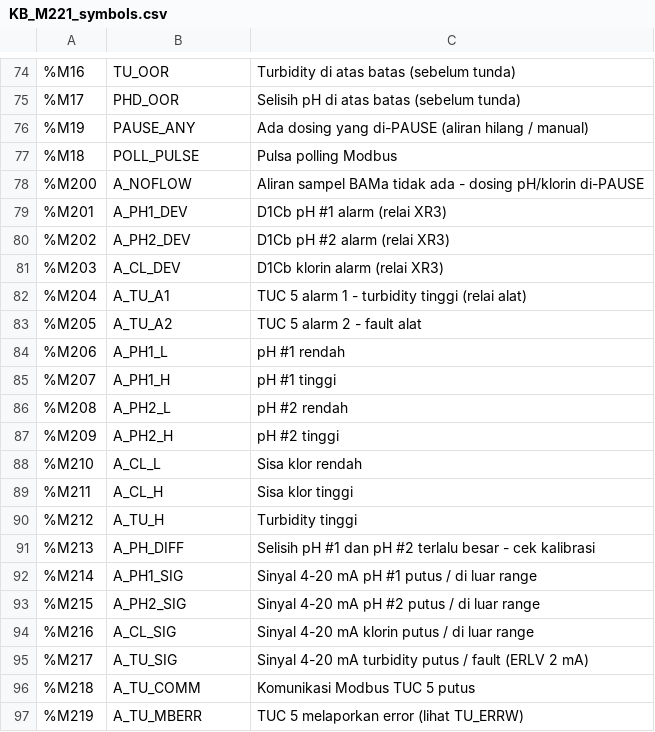
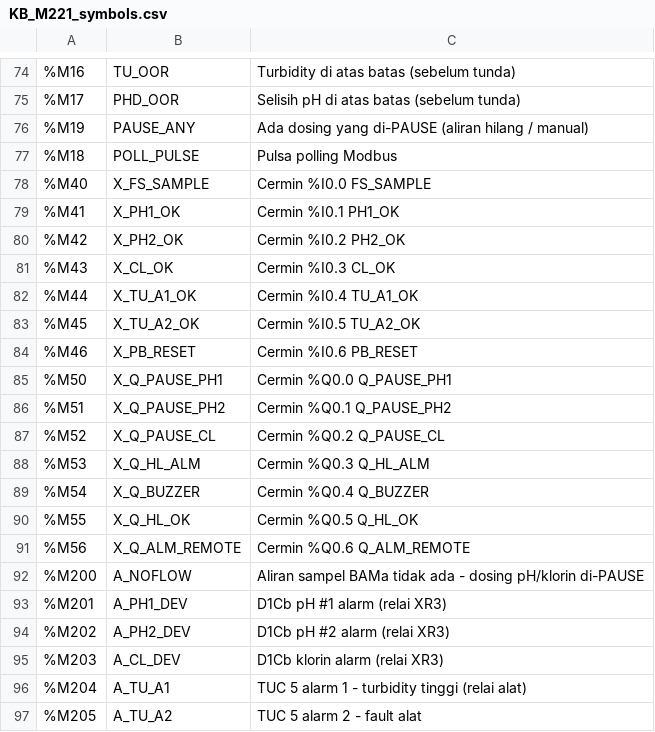
Before and after one commit to serverclaude123-cmyk/kalbar, a CSV file: plc/KB_M221_symbols.csv, drawn as a sheet; only a part is shown, gaps mark what is left out; the shorter side is filled out with more unchanged rows.

```diff
--- a/plc/KB_M221_symbols.csv
+++ b/plc/KB_M221_symbols.csv
@@ -77,2 +77,16 @@
 %M18;POLL_PULSE;Pulsa polling Modbus
+%M40;X_FS_SAMPLE;Cermin %I0.0 FS_SAMPLE
+%M41;X_PH1_OK;Cermin %I0.1 PH1_OK
+%M42;X_PH2_OK;Cermin %I0.2 PH2_OK
+%M43;X_CL_OK;Cermin %I0.3 CL_OK
+%M44;X_TU_A1_OK;Cermin %I0.4 TU_A1_OK
+%M45;X_TU_A2_OK;Cermin %I0.5 TU_A2_OK
+%M46;X_PB_RESET;Cermin %I0.6 PB_RESET
+%M50;X_Q_PAUSE_PH1;Cermin %Q0.0 Q_PAUSE_PH1
+%M51;X_Q_PAUSE_PH2;Cermin %Q0.1 Q_PAUSE_PH2
+%M52;X_Q_PAUSE_CL;Cermin %Q0.2 Q_PAUSE_CL
+%M53;X_Q_HL_ALM;Cermin %Q0.3 Q_HL_ALM
+%M54;X_Q_BUZZER;Cermin %Q0.4 Q_BUZZER
+%M55;X_Q_HL_OK;Cermin %Q0.5 Q_HL_OK
+%M56;X_Q_ALM_REMOTE;Cermin %Q0.6 Q_ALM_REMOTE
 %M200;A_NOFLOW;Aliran sampel BAMa tidak ada - dosing pH/klorin di-PAUSE
```
Also changed, not shown: plc/KB_HMI_tags.csv, 10 other files.
